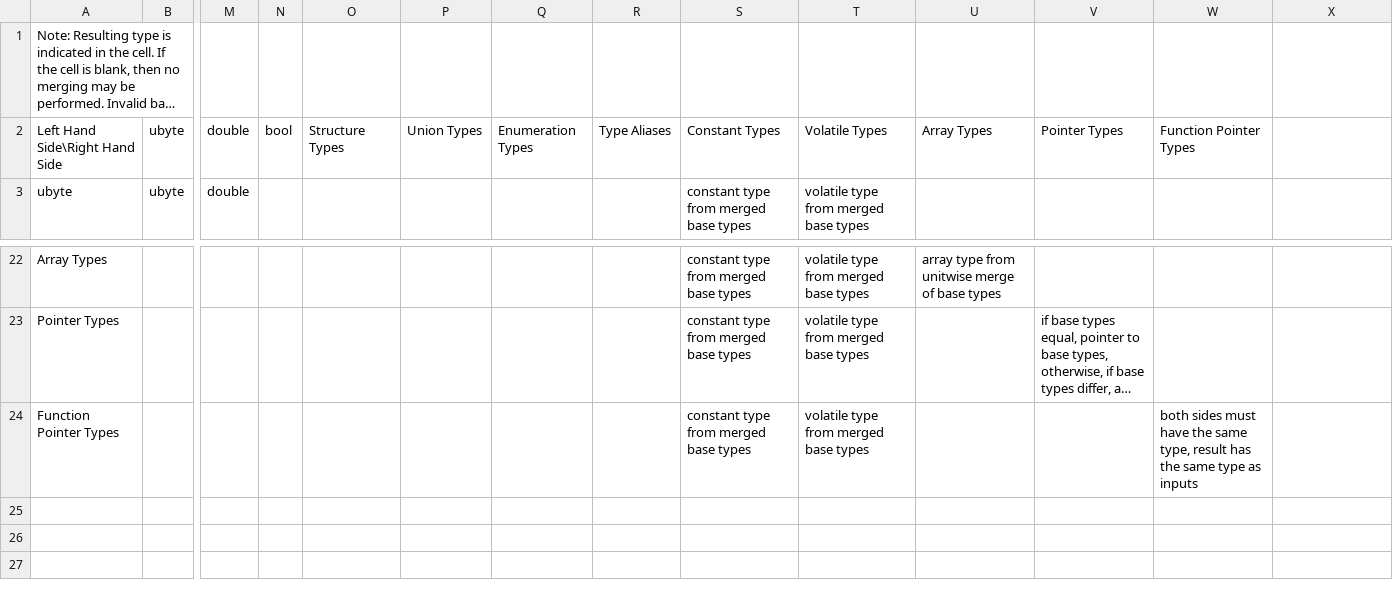
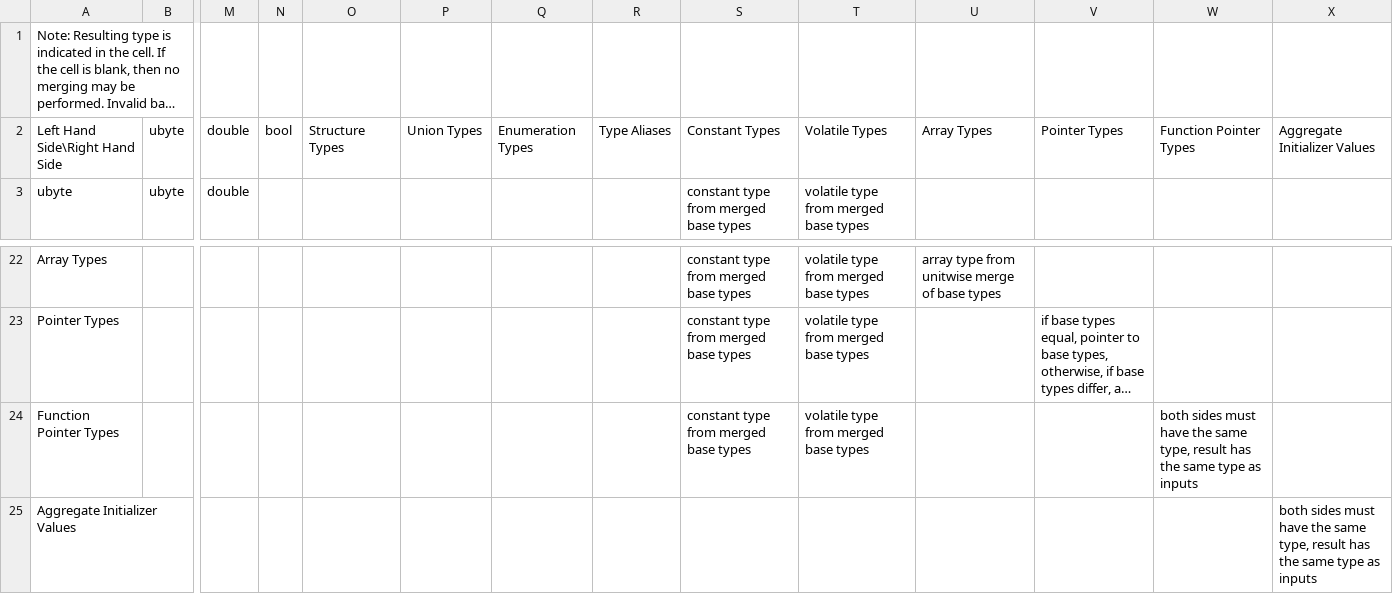
Before and after one commit to JustinHuPrime/TCompiler, a CSV file: standard/Appendix E - Expression Type Merging.csv, drawn as a sheet; only a part is shown, gaps mark what is left out; long unchanged cells end in …; rows hold the shown columns only; the diff names each change by its address in the sheet, - before the commit and + after, or states it on an @@ line.

Commit message:
update type checking tables

```diff
--- a/standard/Appendix E - Expression Type Merging.csv
+++ b/standard/Appendix E - Expression Type Merging.csv
-X2: (empty)
+X2: Aggregate Initializer Values
+row 25: Aggregate Initializer Values |  |  |  |  |  |  |  |  |  |  |  |  | both sides must have the same type, result has the same type as inputs
```
Also changed, not shown: standard/Appendix C - Assignability.csv, standard/Appendix D - Pointer Assignability.csv, 2 other files.
